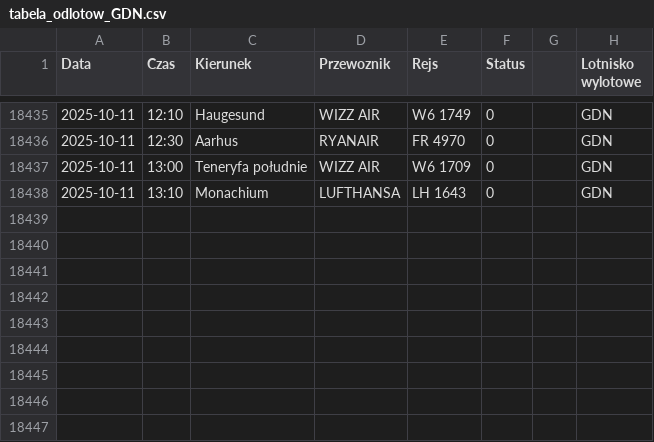
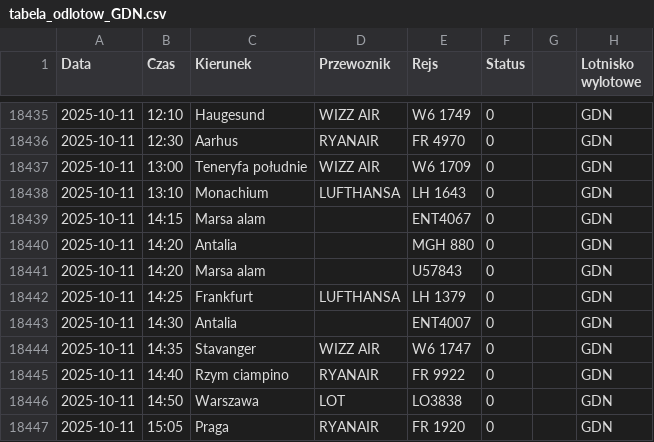
Before and after one commit to dariazielinska/departures-scraper, a CSV file: scraper/scraper_output/tabela_odlotow_GDN.csv, drawn as a sheet; only a part is shown, gaps mark what is left out.

```diff
--- a/scraper/scraper_output/tabela_odlotow_GDN.csv
+++ b/scraper/scraper_output/tabela_odlotow_GDN.csv
@@ -18438 +18438,10 @@ Data;Czas;Kierunek;Przewoznik;Rejs;Status;;Lotnisko wylotowe
 2025-10-11;13:10;Monachium;LUFTHANSA;LH 1643;0;;"GDN"
+2025-10-11;14:15;Marsa alam;;ENT4067;0;;"GDN"
+2025-10-11;14:20;Antalia;;MGH 880;0;;"GDN"
+2025-10-11;14:20;Marsa alam;;U57843;0;;"GDN"
+2025-10-11;14:25;Frankfurt;LUFTHANSA;LH 1379;0;;"GDN"
+2025-10-11;14:30;Antalia;;ENT4007;0;;"GDN"
+2025-10-11;14:35;Stavanger;WIZZ AIR;W6 1747;0;;"GDN"
+2025-10-11;14:40;Rzym ciampino;RYANAIR;FR 9922;0;;"GDN"
+2025-10-11;14:50;Warszawa;LOT;LO3838;0;;"GDN"
+2025-10-11;15:05;Praga;RYANAIR;FR 1920;0;;"GDN"
```
Also changed, not shown: scraper/scraper_output/tabela_odlotow_RZE.csv, scraper/scraper_output/tabela_odlotow_WMI.csv, 1 other file.
